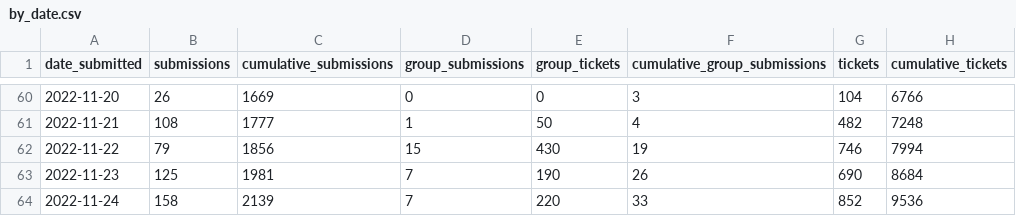
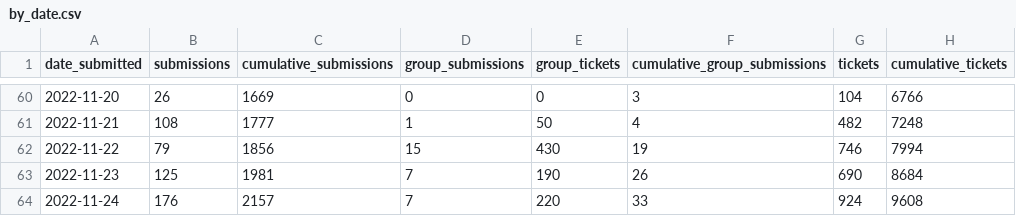
Before and after one commit to open-innovations/leeds-2023, a CSV file: docs/_data/metrics/ballot/by_date.csv, drawn as a sheet; only a part is shown, gaps mark what is left out.

```diff
--- a/docs/_data/metrics/ballot/by_date.csv
+++ b/docs/_data/metrics/ballot/by_date.csv
@@ -63,2 +63,2 @@ date_submitted,submissions,cumulative_submissions,group_submissions,group_ticket
 2022-11-23,125,1981,7,190,26,690,8684
-2022-11-24,158,2139,7,220,33,852,9536
+2022-11-24,176,2157,7,220,33,924,9608
```
Also changed, not shown: data/metrics/ballot/ballot_entries.csv, docs/_data/metrics/ballot/by_local_authority.csv, 11 other files.
